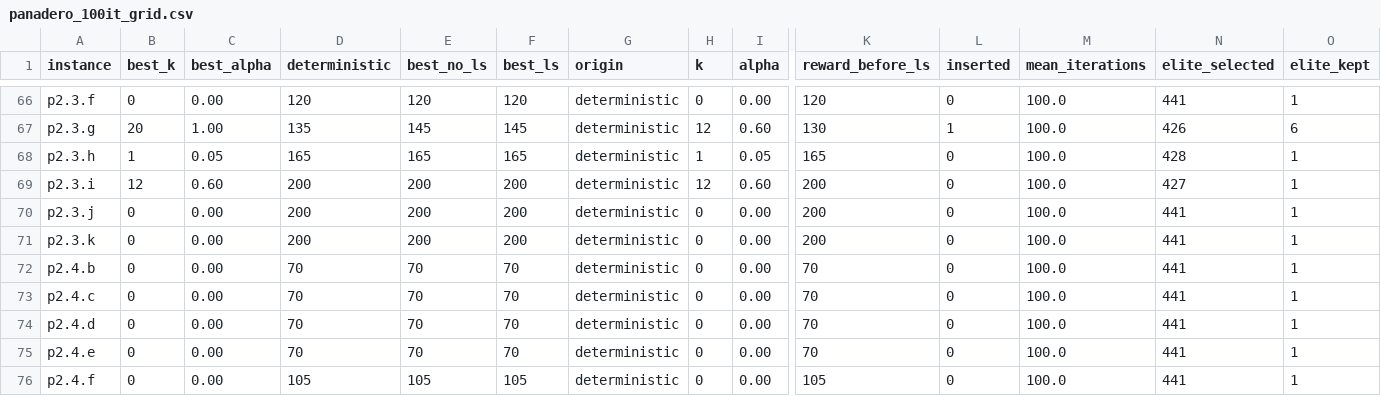
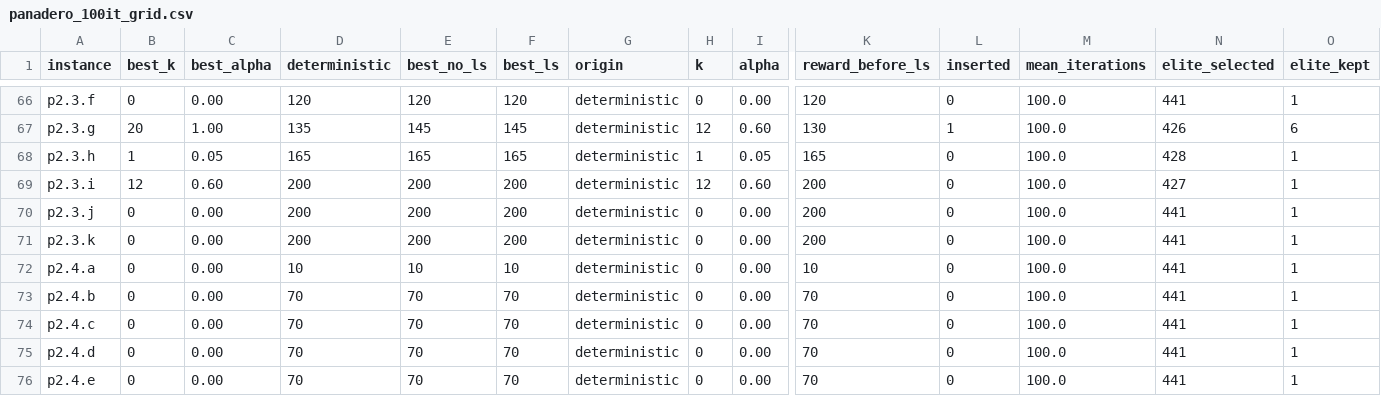
Before and after one commit to Inurria979/Heuristic-Algorithms-in-Transport-and-Finance, a CSV file: TOP/results/panadero_100it_grid.csv, drawn as a sheet; only a part is shown, gaps mark what is left out; the shorter side is filled out with more unchanged rows; rows hold the shown columns only; the diff names each change by its address in the sheet, - before the commit and + after, or states it on an @@ line.

```diff
--- a/TOP/results/panadero_100it_grid.csv
+++ b/TOP/results/panadero_100it_grid.csv
+row 72: p2.4.a | 0 | 0.00 | 10 | 10 | 10 | deterministic | 0 | 0.00 | 10 | 0 | 100.0 | 441 | 1
```
Also changed, not shown: TOP/results/panadero_1s.csv, TOP/results/panadero_1s_grid.csv, 22 other files.
